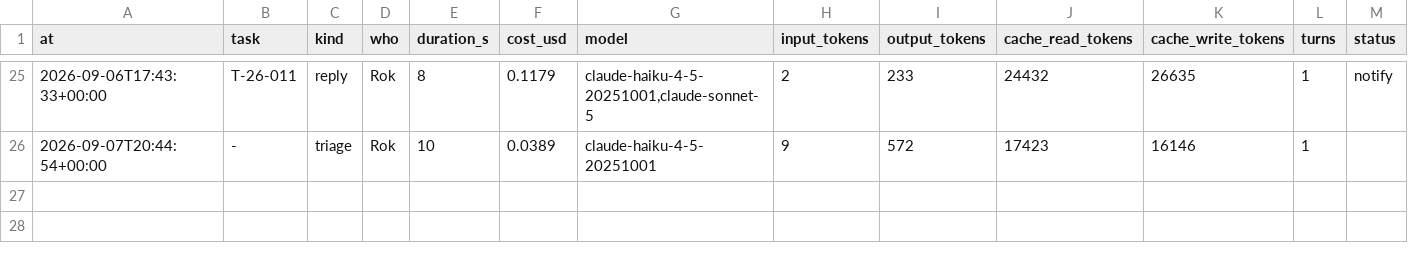
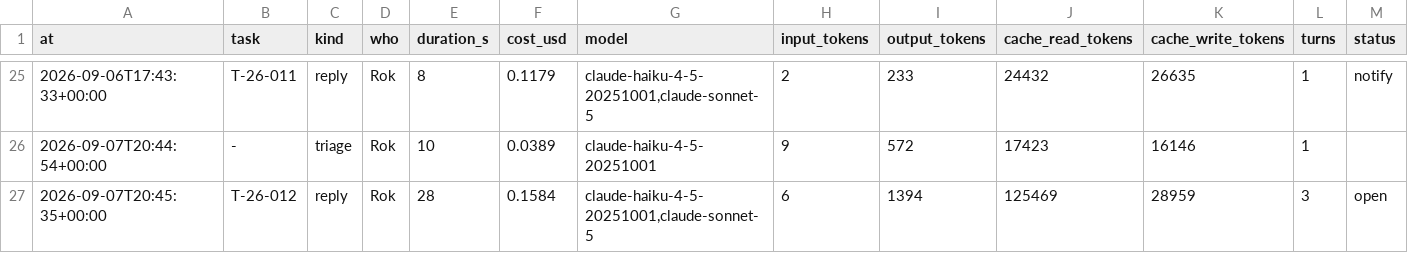
Before and after one commit to rokrupnik/bionaloga, a CSV file: work/costs/2026-09.csv, drawn as a sheet; only a part is shown, gaps mark what is left out.

Commit message:
work: cost reply T-26-012 0.16 $

```diff
--- a/work/costs/2026-09.csv
+++ b/work/costs/2026-09.csv
@@ -26 +26,2 @@ at,task,kind,who,duration_s,cost_usd,model,input_tokens,output_tokens,cache_read
 2026-09-07T20:44:54+00:00,-,triage,Rok,10,0.0389,claude-haiku-4-5-20251001,9,572,17423,16146,1,
+2026-09-07T20:45:35+00:00,T-26-012,reply,Rok,28,0.1584,"claude-haiku-4-5-20251001,claude-sonnet-5",6,1394,125469,28959,3,open
```
Also changed, not shown: 1 other file.
